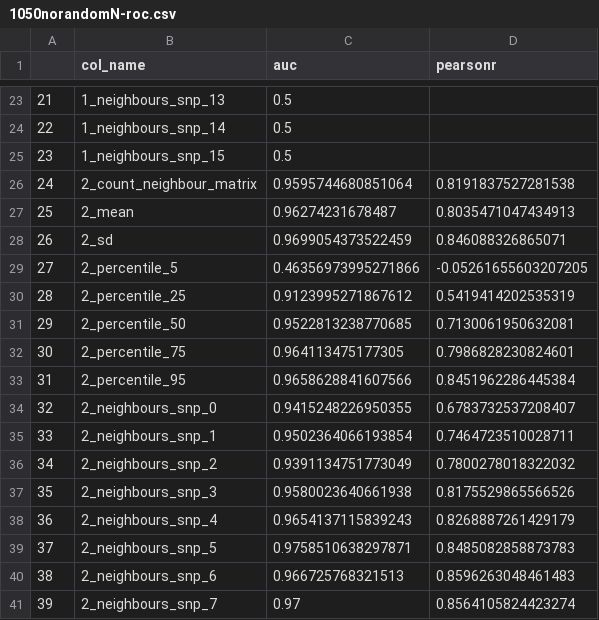
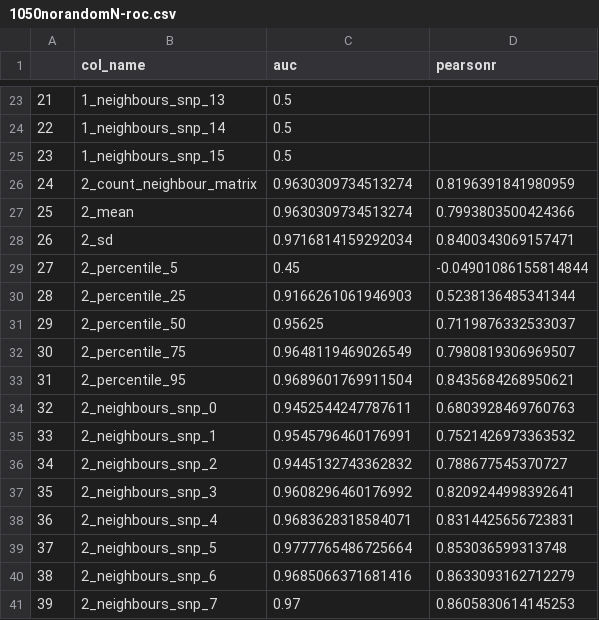
Before and after one commit to dvolk/catwalk-next, a CSV file: analysis/mixed/1050norandomN-roc.csv, drawn as a sheet; only a part is shown, gaps mark what is left out; the diff covers the shown part only.

```diff
--- a/analysis/mixed/1050norandomN-roc.csv
+++ b/analysis/mixed/1050norandomN-roc.csv
@@ -25,17 +25,17 @@
 23,1_neighbours_snp_15,0.5,
-24,2_count_neighbour_matrix,0.9595744680851064,0.8191837527281538
-25,2_mean,0.96274231678487,0.8035471047434913
-26,2_sd,0.9699054373522459,0.846088326865071
-27,2_percentile_5,0.46356973995271866,-0.05261655603207205
-28,2_percentile_25,0.9123995271867612,0.5419414202535319
-29,2_percentile_50,0.9522813238770685,0.7130061950632081
-30,2_percentile_75,0.964113475177305,0.7986828230824601
-31,2_percentile_95,0.9658628841607566,0.8451962286445384
-32,2_neighbours_snp_0,0.9415248226950355,0.6783732537208407
-33,2_neighbours_snp_1,0.9502364066193854,0.7464723510028711
-34,2_neighbours_snp_2,0.9391134751773049,0.7800278018322032
-35,2_neighbours_snp_3,0.9580023640661938,0.8175529865566526
-36,2_neighbours_snp_4,0.9654137115839243,0.8268887261429179
-37,2_neighbours_snp_5,0.9758510638297871,0.8485082858873783
-38,2_neighbours_snp_6,0.966725768321513,0.8596263048461483
-39,2_neighbours_snp_7,0.97,0.8564105824423274
+24,2_count_neighbour_matrix,0.9630309734513274,0.8196391841980959
+25,2_mean,0.9630309734513274,0.7993803500424366
+26,2_sd,0.9716814159292034,0.8400343069157471
+27,2_percentile_5,0.45,-0.04901086155814844
+28,2_percentile_25,0.9166261061946903,0.5238136485341344
+29,2_percentile_50,0.95625,0.7119876332533037
+30,2_percentile_75,0.9648119469026549,0.7980819306969507
+31,2_percentile_95,0.9689601769911504,0.8435684268950621
+32,2_neighbours_snp_0,0.9452544247787611,0.6803928469760763
+33,2_neighbours_snp_1,0.9545796460176991,0.7521426973363532
+34,2_neighbours_snp_2,0.9445132743362832,0.788677545370727
+35,2_neighbours_snp_3,0.9608296460176992,0.8209244998392641
+36,2_neighbours_snp_4,0.9683628318584071,0.8314425656723831
+37,2_neighbours_snp_5,0.9777765486725664,0.853036599313748
+38,2_neighbours_snp_6,0.9685066371681416,0.8633093162712279
+39,2_neighbours_snp_7,0.97,0.8605830614145253
```
Also changed, not shown: 36 edited cells elsewhere in this file, analysis/mixed/1050randomNs-mixanalysis.csv, analysis/mixed/1050randomNs-roc.csv, 3 other files.
